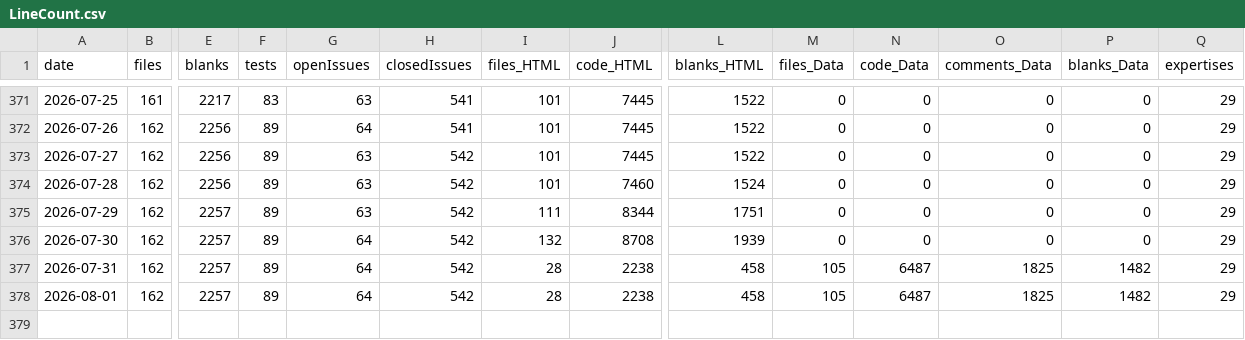
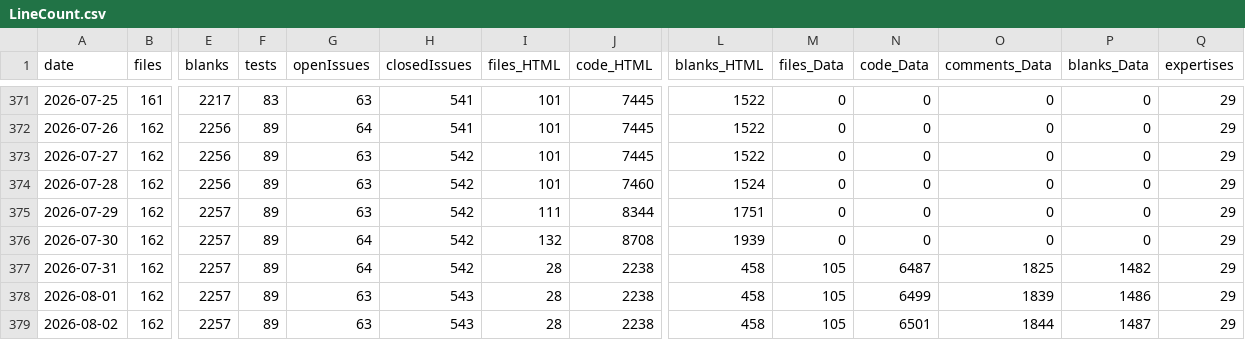
Before and after one commit to vdhamer/Photo-Club-Hub, a CSV file: scripts/LineCount.csv, drawn as a sheet; only a part is shown, gaps mark what is left out; rows hold the shown columns only; the diff names each change by its address in the sheet, - before the commit and + after, or states it on an @@ line.

Commit message:
Line count

```diff
--- a/scripts/LineCount.csv
+++ b/scripts/LineCount.csv
-G378 (openIssues): 64
+G378 (openIssues): 63
-H378 (closedIssues): 542
+H378 (closedIssues): 543
-N378 (code_Data): 6487
+N378 (code_Data): 6499
-O378 (comments_Data): 1825
+O378 (comments_Data): 1839
-P378 (blanks_Data): 1482
+P378 (blanks_Data): 1486
+row 379: 2026-08-02 | 162 | 2257 | 89 | 63 | 543 | 28 | 2238 | 458 | 105 | 6501 | 1844 | 1487 | 29
```
Also changed, not shown: 2 other files.
